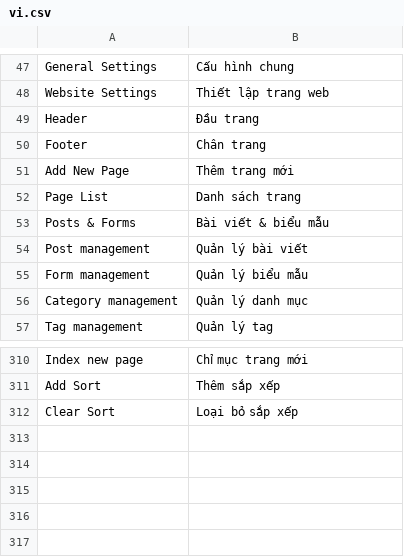
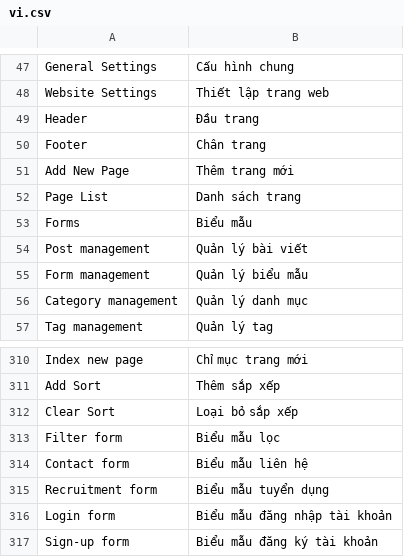
Before and after one commit to MOBIWORK/MBW_CLOUD_go1cms, a CSV file: go1_cms/translations/vi.csv, drawn as a sheet; only a part is shown, gaps mark what is left out; removed rows and columns are numbered as before the commit, all else as after; the diff names each change by its address in the sheet, - before the commit and + after, or states it on an @@ line.

Commit message:
fix: file json template | fix: def get_dynamic_data_source not doctype

```diff
--- a/go1_cms/translations/vi.csv
+++ b/go1_cms/translations/vi.csv
-row 53: Posts & Forms | Bài viết & biểu mẫu
+row 53: Forms | Biểu mẫu
+row 313: Filter form | Biểu mẫu lọc
+row 314: Contact form | Biểu mẫu liên hệ
+row 315: Recruitment form | Biểu mẫu tuyển dụng
+row 316: Login form | Biểu mẫu đăng nhập tài khoản
+row 317: Sign-up form | Biểu mẫu đăng ký tài khoản
```
Also changed, not shown: 23 other files.
